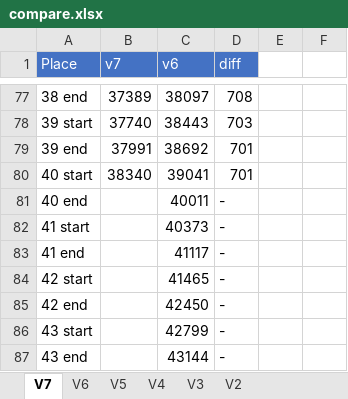
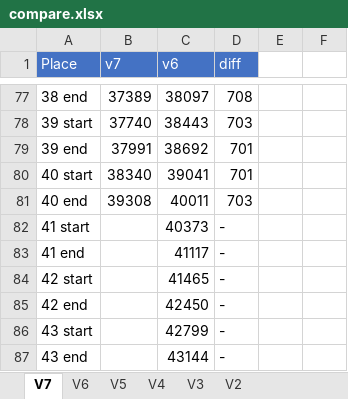
Before and after one commit to adelikat/tas, an Excel workbook: LodeRunner/compare.xlsx, sheet V7, drawn as a sheet; only a part is shown, gaps mark what is left out; values as stored, in another font and other column widths than the file's, no borders; the diff names each change by its address in the sheet, - before the commit and + after, or states it on an @@ line.

Commit message:
lode runner - lv 40 script

```diff
--- a/LodeRunner/compare.xlsx (sheet V7)
+++ b/LodeRunner/compare.xlsx (sheet V7)
-B81 (v7): (empty)
+B81 (v7): 39308
-D81 (diff): -
+D81 (diff): 703
```
Also changed, not shown: 1 other file.
